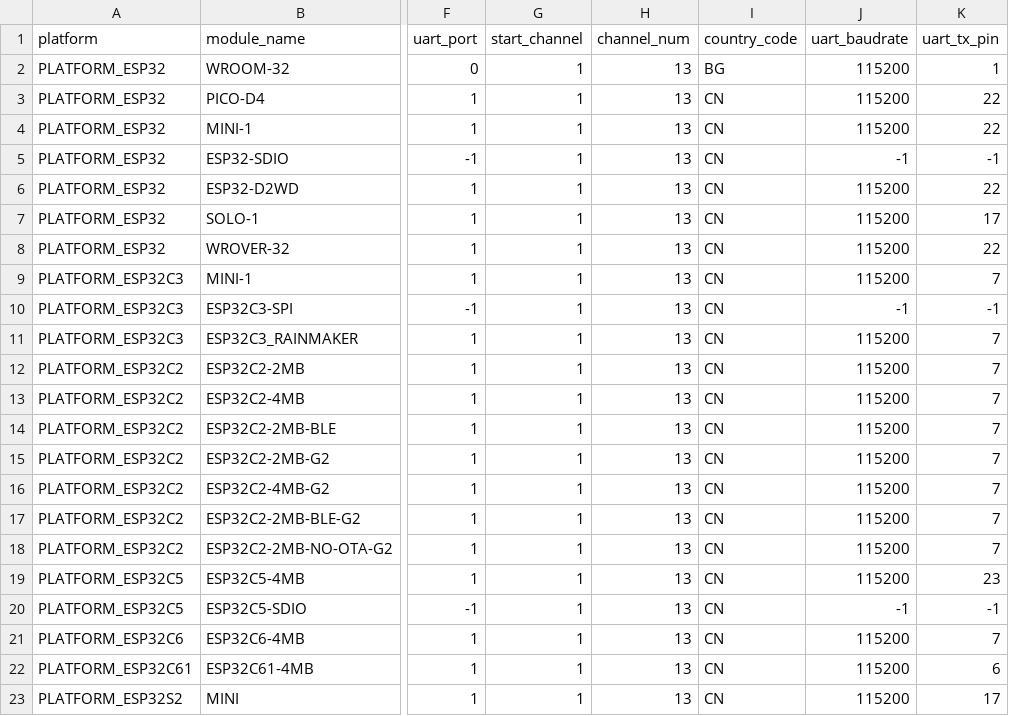
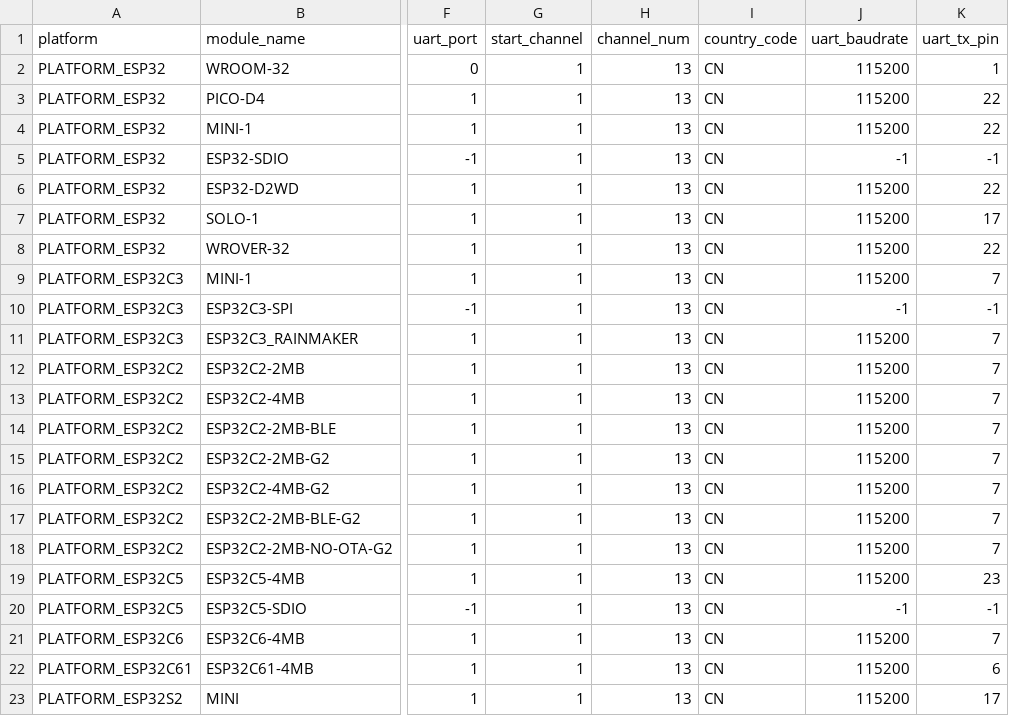
Before and after one commit to todorov-todor/esp-at, a CSV file: components/customized_partitions/raw_data/factory_param/factory_param_data.csv, drawn as a sheet; only a part is shown, gaps mark what is left out; the diff names each change by its address in the sheet, - before the commit and + after, or states it on an @@ line.

Commit message:
test cn in factory_param_data

```diff
--- a/components/customized_partitions/raw_data/factory_param/factory_param_data.csv
+++ b/components/customized_partitions/raw_data/factory_param/factory_param_data.csv
-I2 (country_code): BG
+I2 (country_code): CN
```
